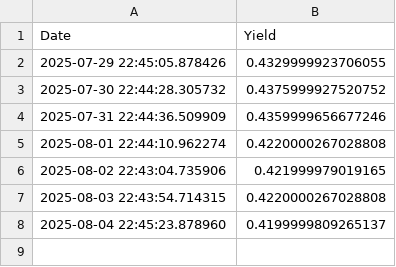
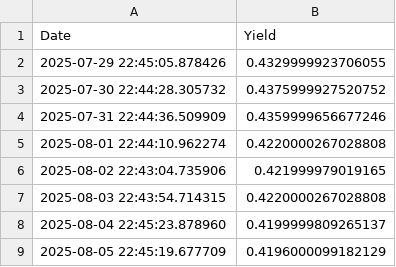
Before and after one commit to Mac709/yield_daily, a CSV file: yield_history.csv, drawn as a sheet; the diff names each change by its address in the sheet, - before the commit and + after, or states it on an @@ line.

```diff
--- a/yield_history.csv
+++ b/yield_history.csv
+row 9: 2025-08-05 22:45:19.677709 | 0.4196000099182129
```
Also changed, not shown: 1 other file.
